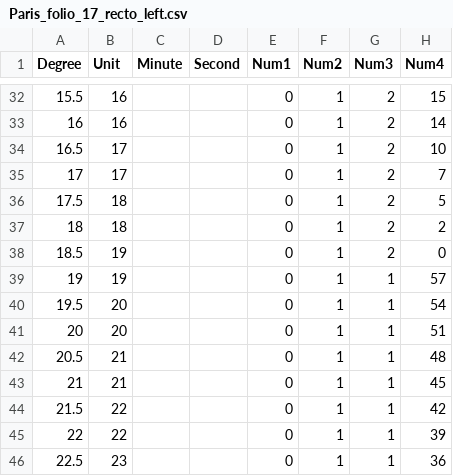
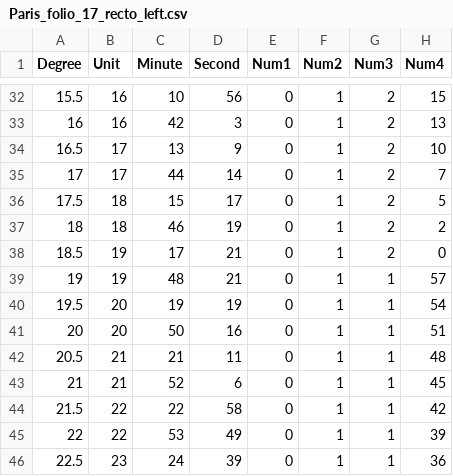
Before and after one commit to AllynWaller/Almagest, a CSV file: Paris_folio_17_recto_left.csv, drawn as a sheet; only a part is shown, gaps mark what is left out; the diff covers the shown part only.

```diff
--- a/Paris_folio_17_recto_left.csv
+++ b/Paris_folio_17_recto_left.csv
@@ -32,15 +32,15 @@ Degree,Unit,Minute,Second,Num1,Num2,Num3,Num4
-15.5,16,,,0,1,2,15
-16,16,,,0,1,2,14
-16.5,17,,,0,1,2,10
-17,17,,,0,1,2,7
-17.5,18,,,0,1,2,5
-18,18,,,0,1,2,2
-18.5,19,,,0,1,2,0
-19,19,,,0,1,1,57
-19.5,20,,,0,1,1,54
-20,20,,,0,1,1,51
-20.5,21,,,0,1,1,48
-21,21,,,0,1,1,45
-21.5,22,,,0,1,1,42
-22,22,,,0,1,1,39
-22.5,23,,,0,1,1,36
+15.5,16,10,56,0,1,2,15
+16,16,42,3,0,1,2,13
+16.5,17,13,9,0,1,2,10
+17,17,44,14,0,1,2,7
+17.5,18,15,17,0,1,2,5
+18,18,46,19,0,1,2,2
+18.5,19,17,21,0,1,2,0
+19,19,48,21,0,1,1,57
+19.5,20,19,19,0,1,1,54
+20,20,50,16,0,1,1,51
+20.5,21,21,11,0,1,1,48
+21,21,52,6,0,1,1,45
+21.5,22,22,58,0,1,1,42
+22,22,53,49,0,1,1,39
+22.5,23,24,39,0,1,1,36
```
Also changed, not shown: 31 edited cells elsewhere in this file.
